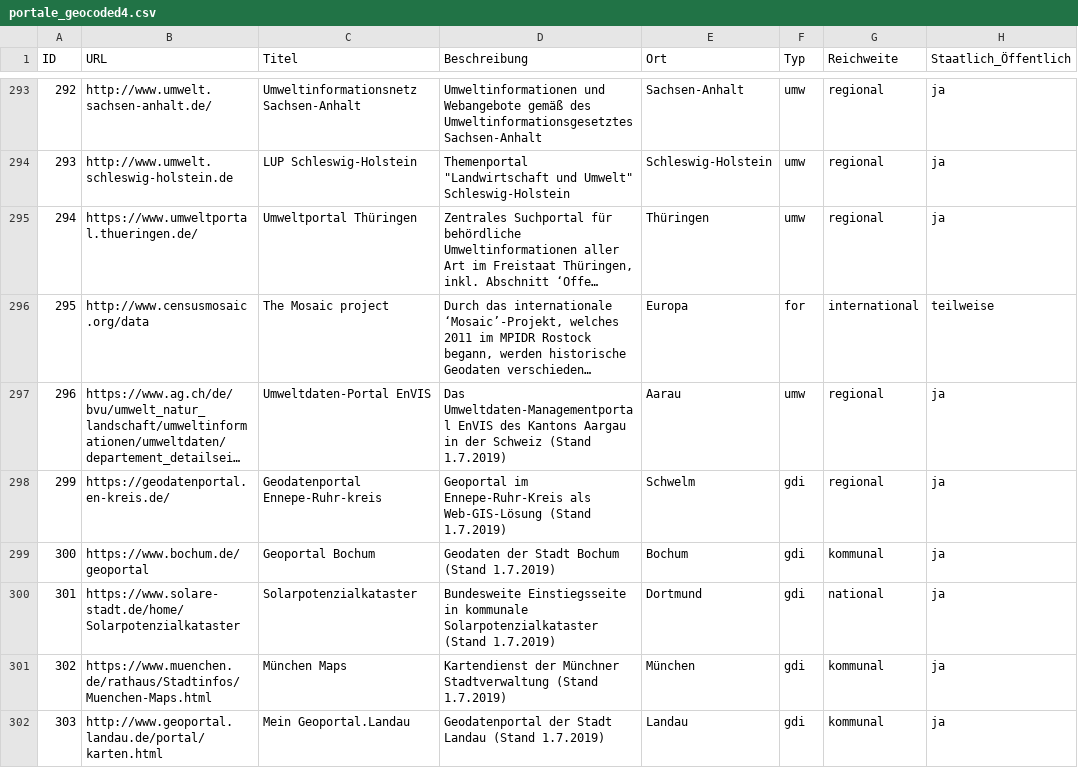
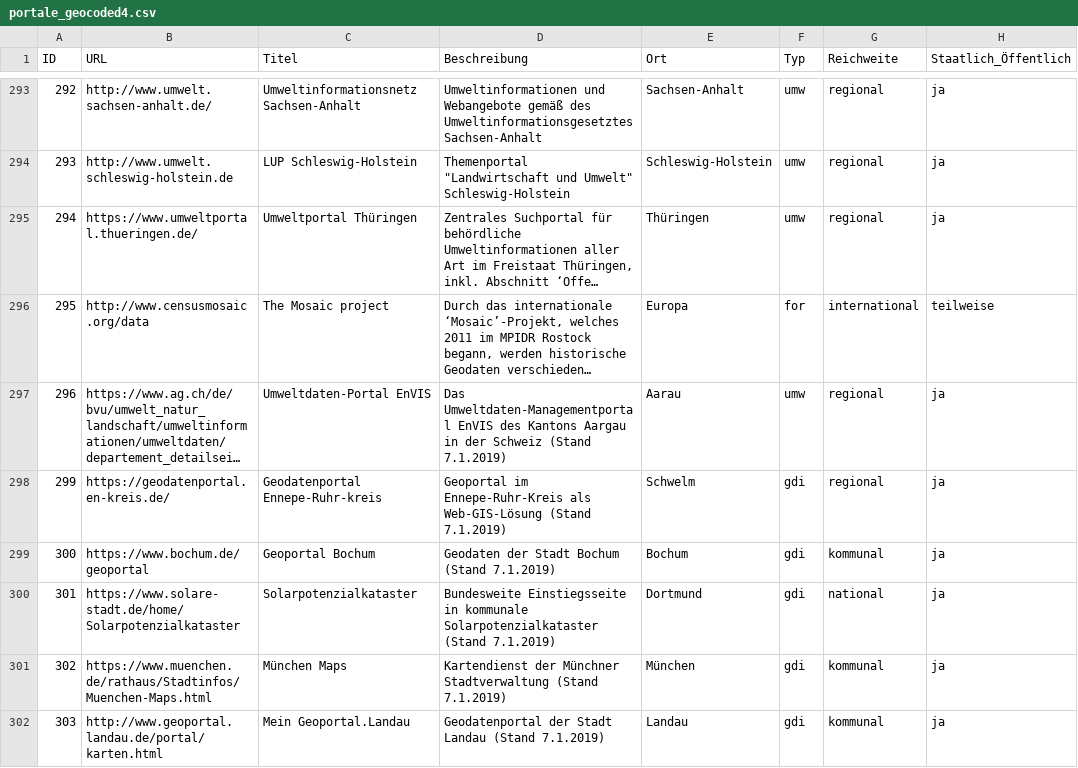
Before and after one commit to opengeoedu/opengeoedu.github.io, a CSV file: data/portale_geocoded4.csv, drawn as a sheet; only a part is shown, gaps mark what is left out; long unchanged cells end in …; the diff covers the shown part only; the diff names each change by its address in the sheet, - before the commit and + after, or states it on an @@ line.

```diff
--- a/data/portale_geocoded4.csv
+++ b/data/portale_geocoded4.csv
-D297 (Beschreibung): …Schweiz (Stand 1.7.2019)
+D297 (Beschreibung): …Schweiz (Stand 7.1.2019)
-D298 (Beschreibung): …Web-GIS-Lösung (Stand 1.7.2019)
+D298 (Beschreibung): …Web-GIS-Lösung (Stand 7.1.2019)
-D299 (Beschreibung): Geodaten der Stadt Bochum (Stand 1.7.2019)
+D299 (Beschreibung): Geodaten der Stadt Bochum (Stand 7.1.2019)
-D300 (Beschreibung): …Solarpotenzialkataster (Stand 1.7.2019)
+D300 (Beschreibung): …Solarpotenzialkataster (Stand 7.1.2019)
-D301 (Beschreibung): …Stadtverwaltung (Stand 1.7.2019)
+D301 (Beschreibung): …Stadtverwaltung (Stand 7.1.2019)
-D302 (Beschreibung): …Landau (Stand 1.7.2019)
+D302 (Beschreibung): …Landau (Stand 7.1.2019)
```
Also changed, not shown: 2 added rows and 5 edited cells elsewhere in this file.
